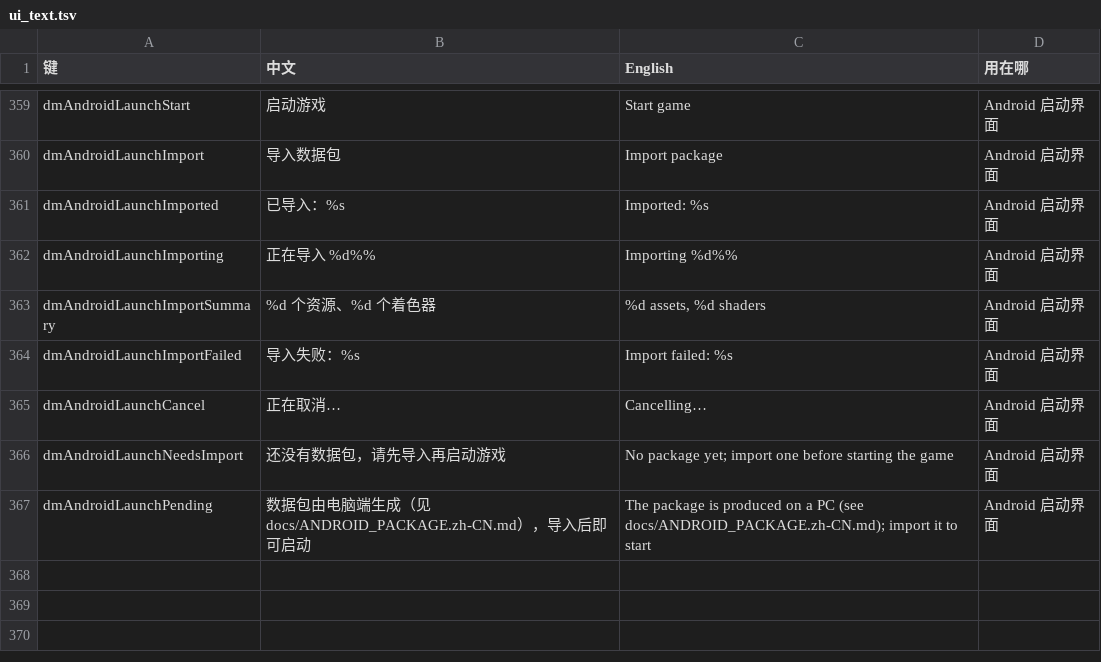
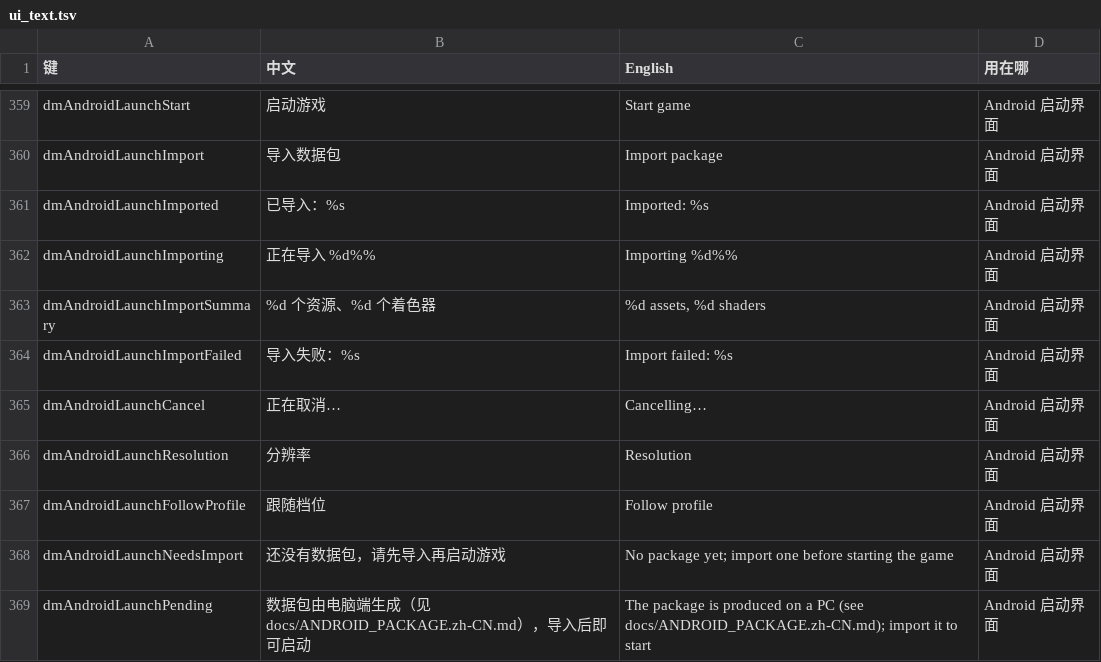
Before and after one commit to Quaker-J/d2r-android, a TSV file: dm/i18n/ui_text.tsv, drawn as a sheet; only a part is shown, gaps mark what is left out.

```diff
--- a/dm/i18n/ui_text.tsv
+++ b/dm/i18n/ui_text.tsv
@@ -365,2 +365,4 @@ dmAndroidLaunchImportFailed	导入失败：%s	Import failed: %s	Android 启动
 dmAndroidLaunchCancel	正在取消…	Cancelling…	Android 启动界面
+dmAndroidLaunchResolution	分辨率	Resolution	Android 启动界面
+dmAndroidLaunchFollowProfile	跟随档位	Follow profile	Android 启动界面
 dmAndroidLaunchNeedsImport	还没有数据包，请先导入再启动游戏	No package yet; import one before starting the game	Android 启动界面
```
Also changed, not shown: 13 other files.
